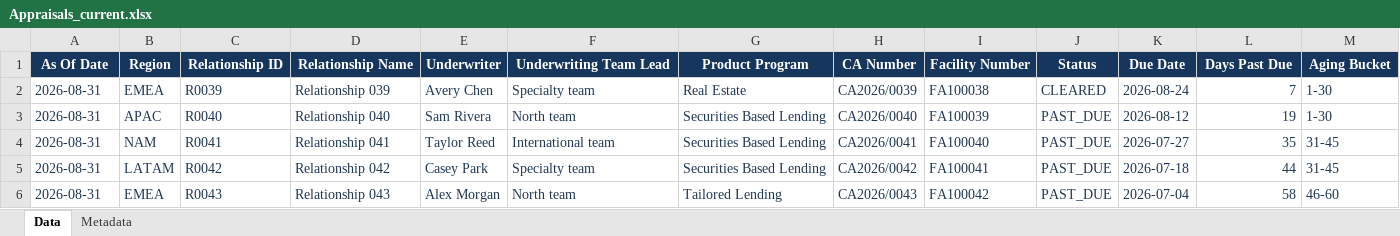
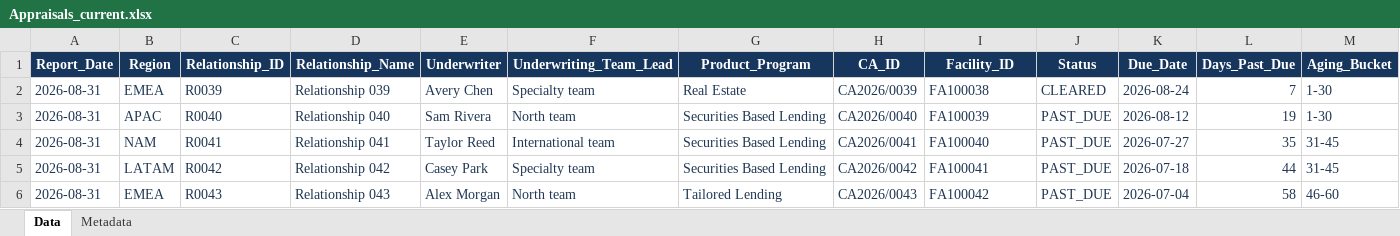
Before and after one commit to bobirrahmatov/lending-analytics, an Excel workbook: attachments/Appraisals_current.xlsx, sheet Data, drawn as a sheet; only a part is shown; values as stored, in another font and other column widths than the file's, no borders; table styles not drawn; removed rows and columns are numbered as before the commit, all else as after; rows hold the shown columns only; the diff names each change by its address in the sheet, - before the commit and + after, or states it on an @@ line.

```diff
--- a/attachments/Appraisals_current.xlsx (sheet Data)
+++ b/attachments/Appraisals_current.xlsx (sheet Data)
-row 1: As Of Date | Region | Relationship ID | Relationship Name | Underwriter | Underwriting Team Lead | Product Program | CA Number | Facility Number | Status | Due Date | Days Past Due | Aging Bucket
+row 1: Report_Date | Region | Relationship_ID | Relationship_Name | Underwriter | Underwriting_Team_Lead | Product_Program | CA_ID | Facility_ID | Status | Due_Date | Days_Past_Due | Aging_Bucket
```
Also changed, not shown: sheet Metadata, attachments/Activity_previous.xlsx, attachments/Appraisals_previous.xlsx, 39 other files.
